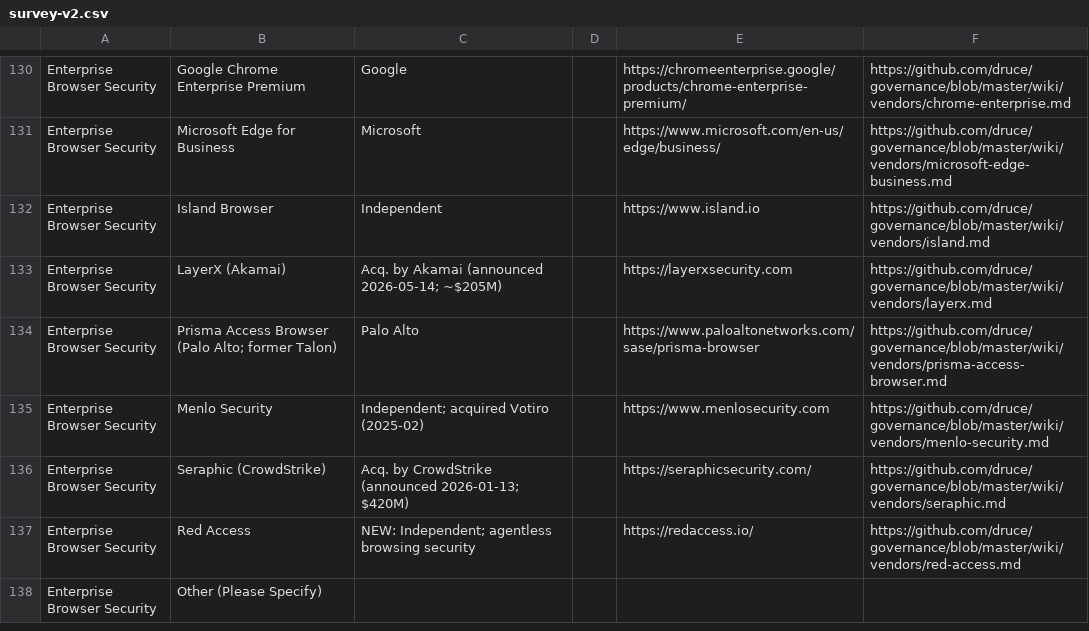
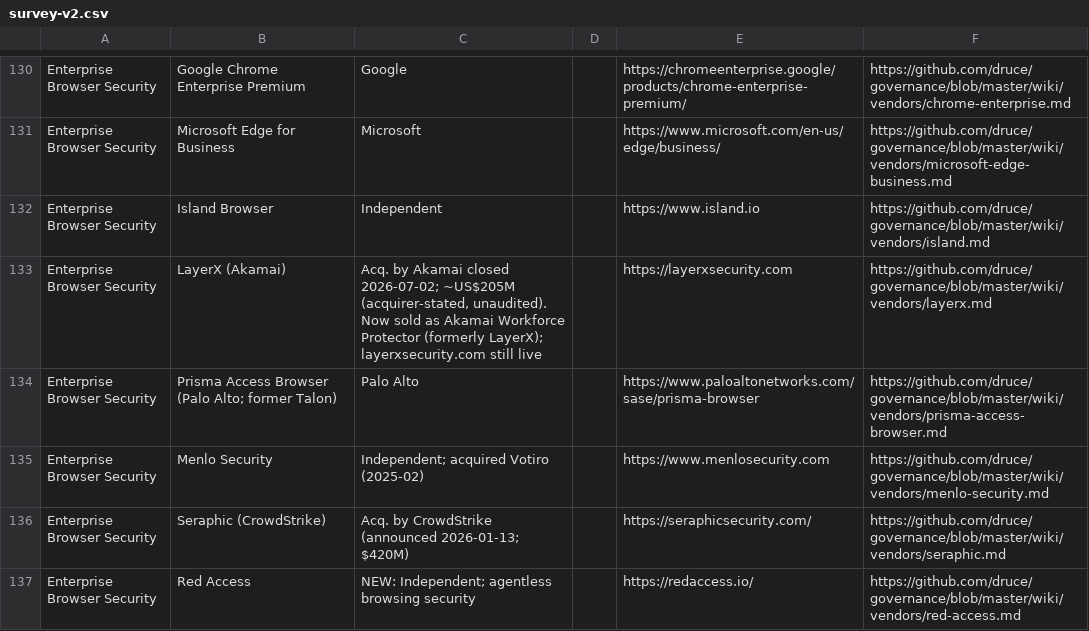
Before and after one commit to druce/governance, a CSV file: survey-v2.csv, drawn as a sheet; only a part is shown, gaps mark what is left out; the shorter side is filled out with more unchanged rows.

```diff
--- a/survey-v2.csv
+++ b/survey-v2.csv
@@ -132,3 +132,3 @@ Enterprise Browser Security,Microsoft Edge for Business,Microsoft,,https://www.m
 Enterprise Browser Security,Island Browser,Independent,,https://www.island.io,https://github.com/druce/governance/blob/master/wiki/vendors/island.md
-Enterprise Browser Security,LayerX (Akamai),"Acq. by Akamai (announced 2026-05-14; ~$205M)",,https://layerxsecurity.com,https://github.com/druce/governance/blob/master/wiki/vendors/layerx.md
+Enterprise Browser Security,LayerX (Akamai),"Acq. by Akamai closed 2026-07-02; ~US$205M (acquirer-stated, unaudited). Now sold as Akamai Workforce Protector (formerly LayerX); layerxsecurity.com still live",,https://layerxsecurity.com,https://github.com/druce/governance/blob/master/wiki/vendors/layerx.md
 Enterprise Browser Security,Prisma Access Browser (Palo Alto; former Talon),Palo Alto,,https://www.paloaltonetworks.com/sase/prisma-browser,https://github.com/druce/governance/blob/master/wiki/vendors/prisma-access-browser.md
```
Also changed, not shown: 3 other files.
